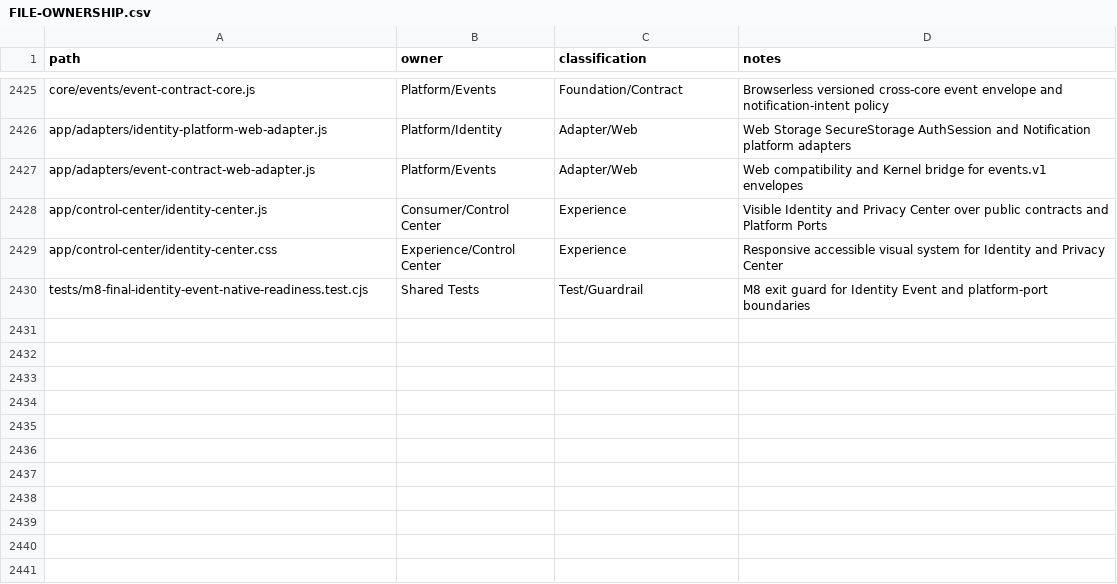
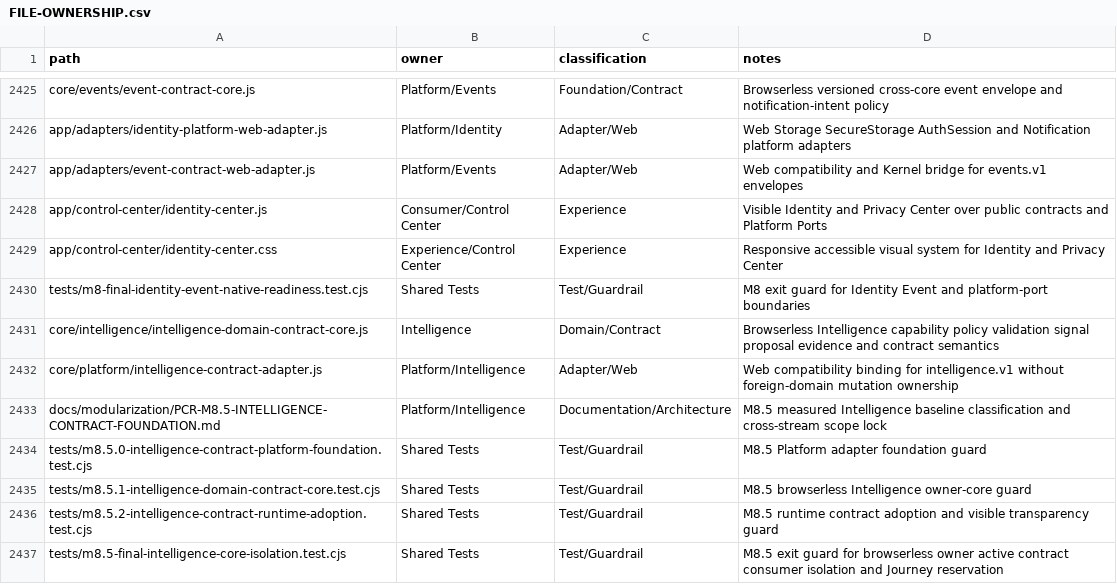
Before and after one commit to fklaas/luvia, a CSV file: docs/modularization/FILE-OWNERSHIP.csv, drawn as a sheet; only a part is shown, gaps mark what is left out; the diff names each change by its address in the sheet, - before the commit and + after, or states it on an @@ line.

Commit message:
release: publish M8.5 intelligence contract foundation

```diff
--- a/docs/modularization/FILE-OWNERSHIP.csv
+++ b/docs/modularization/FILE-OWNERSHIP.csv
+row 2431: core/intelligence/intelligence-domain-contract-core.js | Intelligence | Domain/Contract | Browserless Intelligence capability policy validation signal proposal evidence and contract semantics
+row 2432: core/platform/intelligence-contract-adapter.js | Platform/Intelligence | Adapter/Web | Web compatibility binding for intelligence.v1 without foreign-domain mutation ownership
+row 2433: docs/modularization/PCR-M8.5-INTELLIGENCE-CONTRACT-FOUNDATION.md | Platform/Intelligence | Documentation/Architecture | M8.5 measured Intelligence baseline classification and cross-stream scope lock
+row 2434: tests/m8.5.0-intelligence-contract-platform-foundation.test.cjs | Shared Tests | Test/Guardrail | M8.5 Platform adapter foundation guard
+row 2435: tests/m8.5.1-intelligence-domain-contract-core.test.cjs | Shared Tests | Test/Guardrail | M8.5 browserless Intelligence owner-core guard
+row 2436: tests/m8.5.2-intelligence-contract-runtime-adoption.test.cjs | Shared Tests | Test/Guardrail | M8.5 runtime contract adoption and visible transparency guard
+row 2437: tests/m8.5-final-intelligence-core-isolation.test.cjs | Shared Tests | Test/Guardrail | M8.5 exit guard for browserless owner active contract consumer isolation and Journey reservation
```
Also changed, not shown: docs/modularization/CONTRACT-MATRIX.csv, 23 other files.
